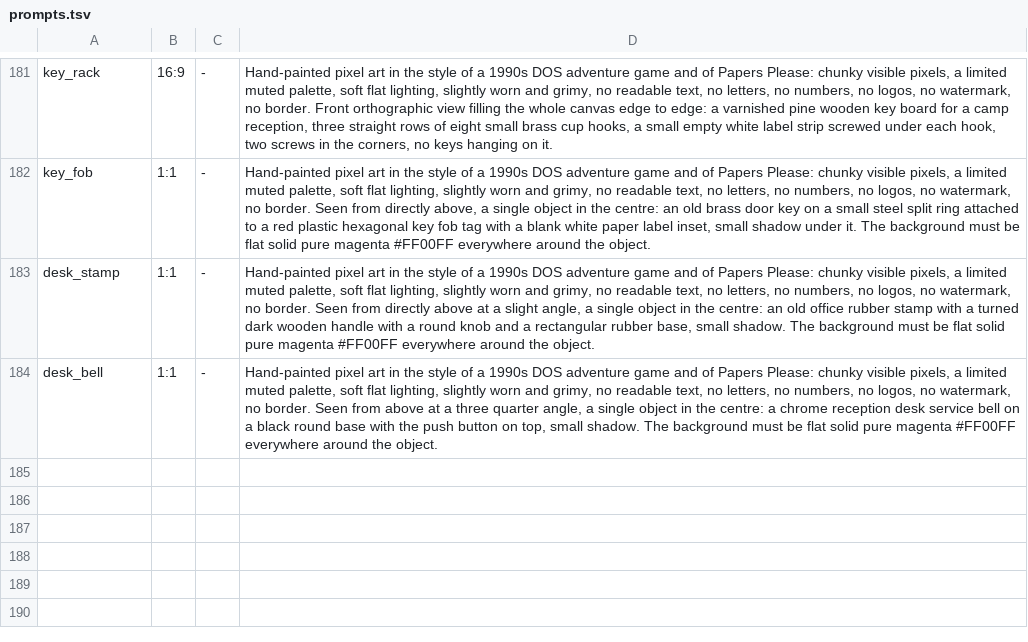
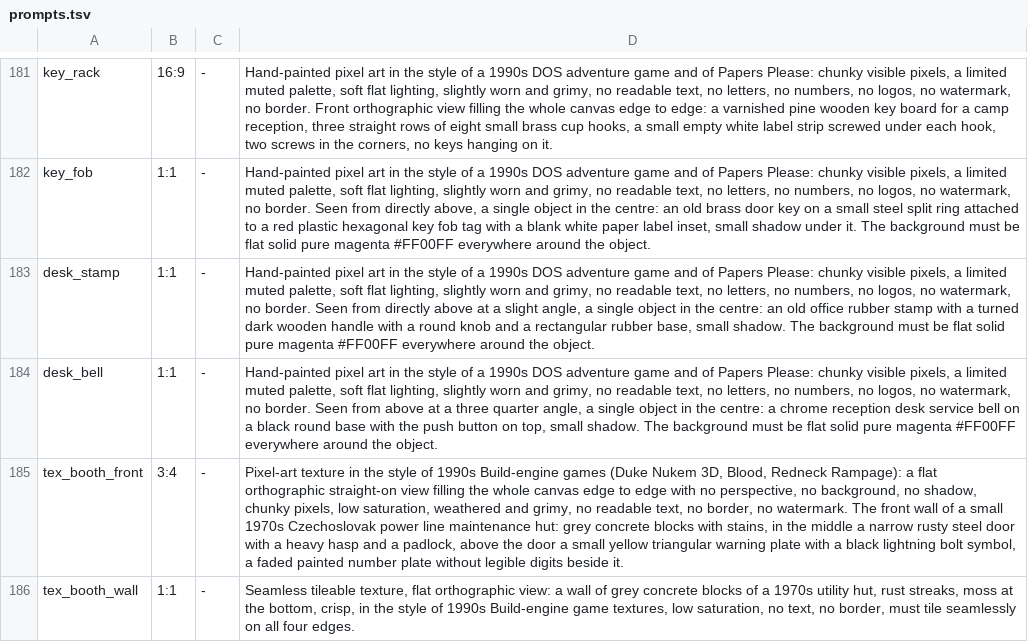
Before and after one commit to risafuranku/summercamp, a TSV file: tools/artgen/prompts.tsv, drawn as a sheet; only a part is shown, gaps mark what is left out; the diff names each change by its address in the sheet, - before the commit and + after, or states it on an @@ line.

```diff
--- a/tools/artgen/prompts.tsv
+++ b/tools/artgen/prompts.tsv
+row 185: tex_booth_front | 3:4 | - | Pixel-art texture in the style of 1990s Build-engine games (Duke Nukem 3D, Blood, Redneck Rampage): a flat orthographic straight-on view filling the whole canvas edge to edge with no perspective, no background, no shadow, chunky pixels, low saturation, weathered and grimy, no readable text, no border, no watermark. The front wall of a small 1970s Czechoslovak power line maintenance hut: grey concrete blocks with stains, in the middle a narrow rusty steel door with a heavy hasp and a padlock, above the door a small yellow triangular warning plate with a black lightning bolt symbol, a faded painted number plate without legible digits beside it.
+row 186: tex_booth_wall | 1:1 | - | Seamless tileable texture, flat orthographic view: a wall of grey concrete blocks of a 1970s utility hut, rust streaks, moss at the bottom, crisp, in the style of 1990s Build-engine game textures, low saturation, no text, no border, must tile seamlessly on all four edges.
```
Also changed, not shown: 10 other files.
